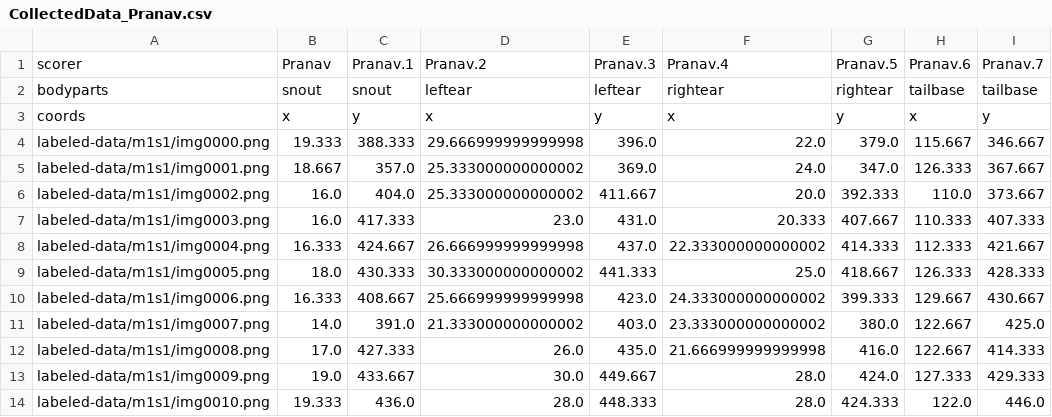
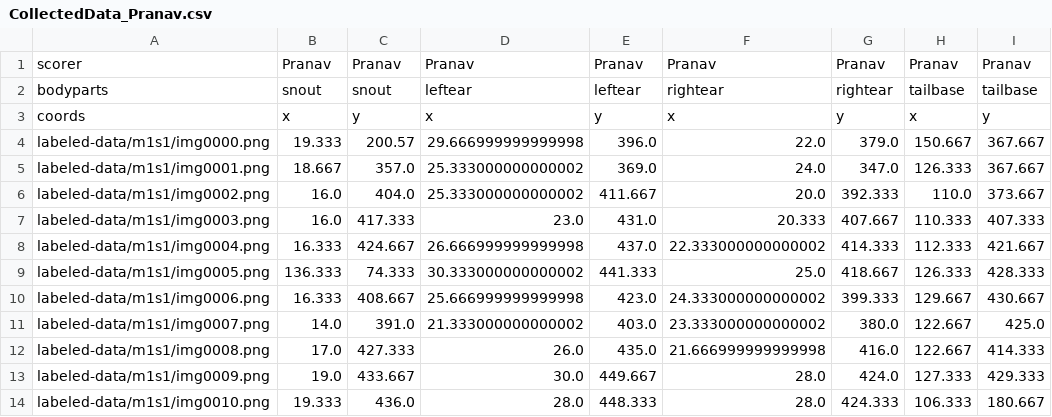
Before and after one commit to clara-rossignol/Bachelor-Project, a CSV file: openfield-Pranav-2018-08-20/labeled-data/m1s1/CollectedData_Pranav.csv, drawn as a sheet; only a part is shown; the diff covers the shown part only.

Commit message:
add corrupted labels manually

```diff
--- a/openfield-Pranav-2018-08-20/labeled-data/m1s1/CollectedData_Pranav.csv
+++ b/openfield-Pranav-2018-08-20/labeled-data/m1s1/CollectedData_Pranav.csv
@@ -1,5 +1,5 @@
-scorer,Pranav,Pranav.1,Pranav.2,Pranav.3,Pranav.4,Pranav.5,Pranav.6,Pranav.7
+scorer,Pranav,Pranav,Pranav,Pranav,Pranav,Pranav,Pranav,Pranav
 bodyparts,snout,snout,leftear,leftear,rightear,rightear,tailbase,tailbase
 coords,x,y,x,y,x,y,x,y
-labeled-data/m1s1/img0000.png,19.333,388.333,29.666999999999998,396.0,22.0,379.0,115.667,346.667
+labeled-data/m1s1/img0000.png,19.333,200.57,29.666999999999998,396.0,22.0,379.0,150.667,367.667
 labeled-data/m1s1/img0001.png,18.667,357.0,25.333000000000002,369.0,24.0,347.0,126.333,367.667
@@ -8,3 +8,3 @@ labeled-data/m1s1/img0003.png,16.0,417.333,23.0,431.0,20.333,407.667,110.333,407
 labeled-data/m1s1/img0004.png,16.333,424.667,26.666999999999998,437.0,22.333000000000002,414.333,112.333,421.667
-labeled-data/m1s1/img0005.png,18.0,430.333,30.333000000000002,441.333,25.0,418.667,126.333,428.333
+labeled-data/m1s1/img0005.png,136.333,74.333,30.333000000000002,441.333,25.0,418.667,126.333,428.333
 labeled-data/m1s1/img0006.png,16.333,408.667,25.666999999999998,423.0,24.333000000000002,399.333,129.667,430.667
@@ -13,2 +13,2 @@ labeled-data/m1s1/img0008.png,17.0,427.333,26.0,435.0,21.666999999999998,416.0,1
 labeled-data/m1s1/img0009.png,19.0,433.667,30.0,449.667,28.0,424.0,127.333,429.333
-labeled-data/m1s1/img0010.png,19.333,436.0,28.0,448.333,28.0,424.333,122.0,446.0
+labeled-data/m1s1/img0010.png,19.333,436.0,28.0,448.333,28.0,424.333,106.333,180.667
```
Also changed, not shown: 115 edited cells elsewhere in this file.
